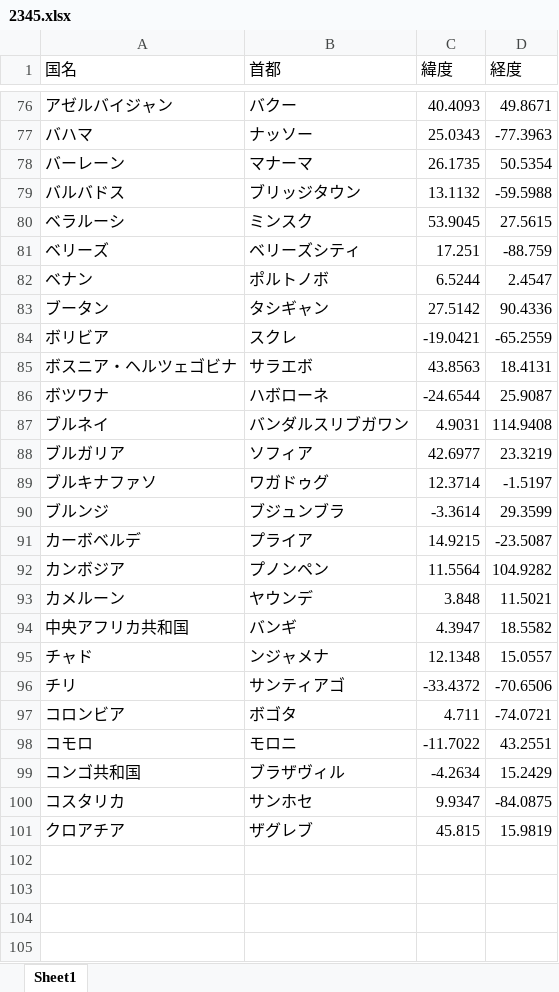
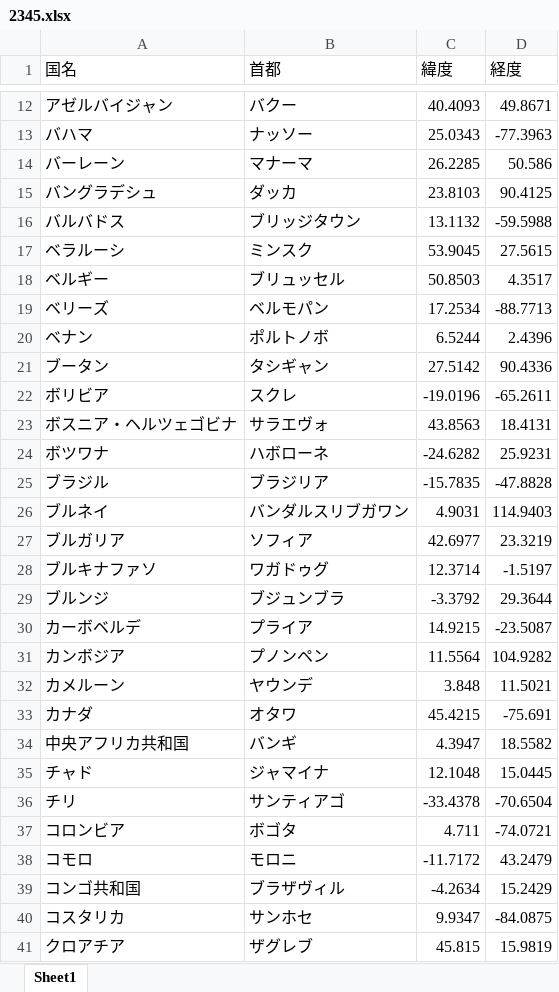
Before and after one commit to tomatyu/sekaikensaku, an Excel workbook: 2345.xlsx, sheet Sheet1, drawn as a sheet; only a part is shown, gaps mark what is left out; values as stored, in another font and other column widths than the file's, no borders; removed rows and columns are numbered as before the commit, all else as after; the diff covers the shown part only; the diff names each change by its address in the sheet, - before the commit and + after, or states it on an @@ line.

Commit message:
Add files via upload

```diff
--- a/2345.xlsx (sheet Sheet1)
+++ b/2345.xlsx (sheet Sheet1)
-C14 (緯度): 26.1735
+C14 (緯度): 26.2285
-D14 (経度): 50.5354
+D14 (経度): 50.586
@@ row 59 moved to row 15: バングラデシュ @@
-row 81: ベリーズ | ベリーズシティ | 17.251 | -88.759
@@ row 37 moved to row 18: ベルギー @@
+row 19: ベリーズ | ベルモパン | 17.2534 | -88.7713
-D20 (経度): 2.4547
+D20 (経度): 2.4396
-C22 (緯度): -19.0421
+C22 (緯度): -19.0196
-D22 (経度): -65.2559
+D22 (経度): -65.2611
-B23 (首都): サラエボ
+B23 (首都): サラエヴォ
-C24 (緯度): -24.6544
+C24 (緯度): -24.6282
-D24 (経度): 25.9087
+D24 (経度): 25.9231
+row 25: ブラジル | ブラジリア | -15.7835 | -47.8828
-D26 (経度): 114.9408
+D26 (経度): 114.9403
-C29 (緯度): -3.3614
+C29 (緯度): -3.3792
-D29 (経度): 29.3599
+D29 (経度): 29.3644
+row 33: カナダ | オタワ | 45.4215 | -75.691
-B35 (首都): ンジャメナ
+B35 (首都): ジャマイナ
-C35 (緯度): 12.1348
+C35 (緯度): 12.1048
-D35 (経度): 15.0557
+D35 (経度): 15.0445
-C36 (緯度): -33.4372
+C36 (緯度): -33.4378
-D36 (経度): -70.6506
+D36 (経度): -70.6504
-C38 (緯度): -11.7022
+C38 (緯度): -11.7172
-D38 (経度): 43.2551
+D38 (経度): 43.2479
```
Also changed, not shown: 111 added rows, 26 removed rows and 40 moved rows elsewhere in this sheet.
